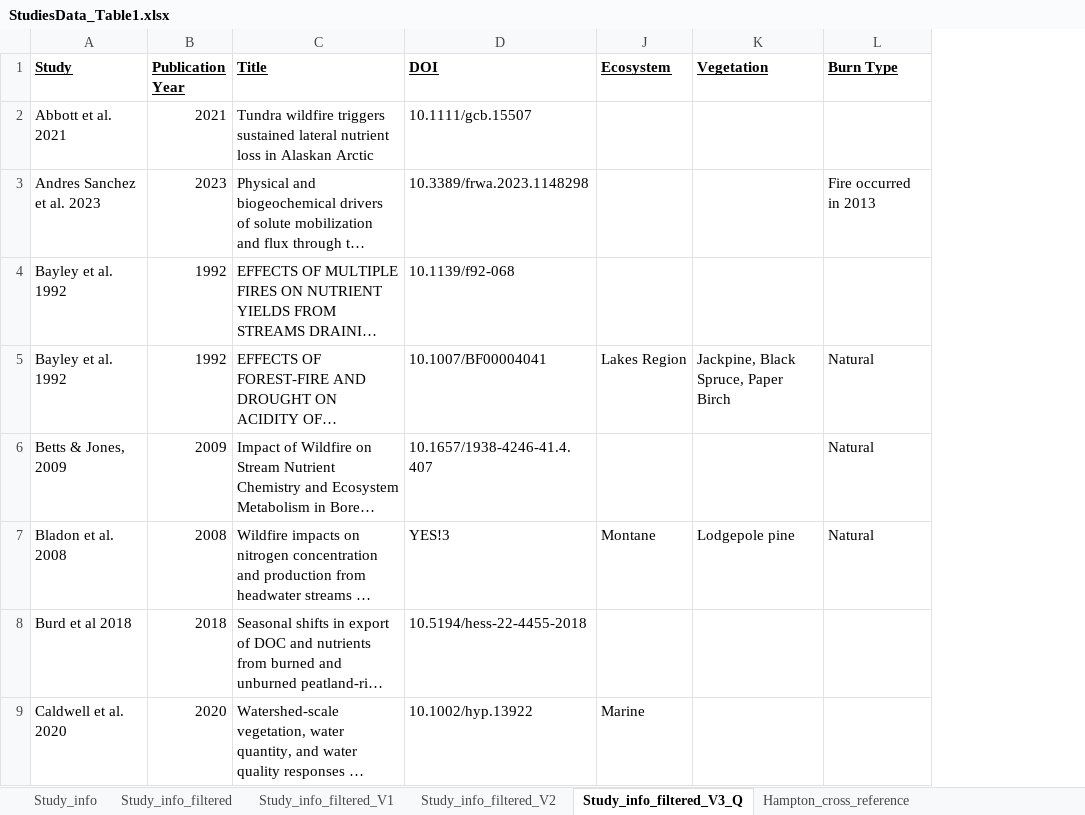
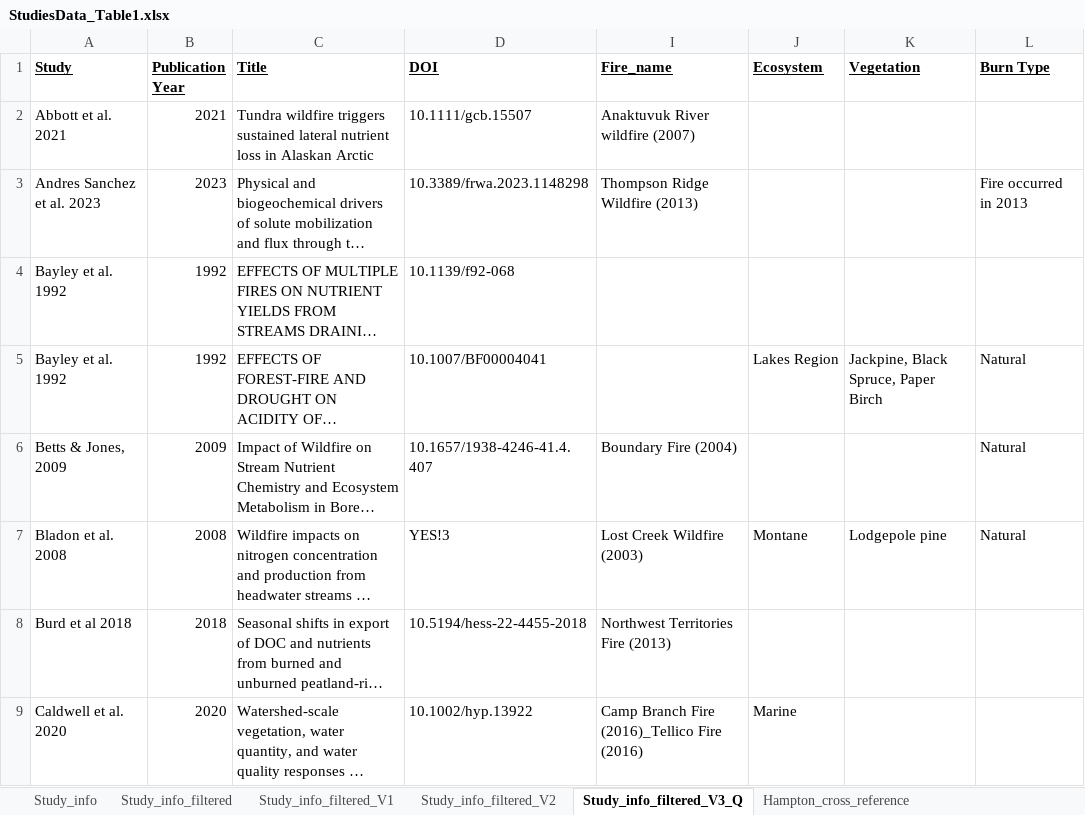
Before and after one commit to river-corridors-sfa/rc_sfa-rc-3-wenas-meta, an Excel workbook: FireMeta_Rproj/inputs/StudiesData_Table1.xlsx, sheet Study_info_filtered_V3_Q, drawn as a sheet; only a part is shown; long unchanged cells end in …; values as stored, in another font and other column widths than the file's, no borders; the diff covers the shown part only; the diff names each change by its address in the sheet, - before the commit and + after, or states it on an @@ line.

```diff
--- a/FireMeta_Rproj/inputs/StudiesData_Table1.xlsx (sheet Study_info_filtered_V3_Q)
+++ b/FireMeta_Rproj/inputs/StudiesData_Table1.xlsx (sheet Study_info_filtered_V3_Q)
@@ column I (Fire_name) unhidden, rows 2-9: Anaktuvuk River wildfire (2007) | Thompson Ridge Wildfire (2013) |  |  | Boundary Fire (2004) | Lost Creek Wildfire (2003) | Northwest Territories Fire (2013) | Camp Branch Fire (2016)_Tellico Fire (2016) @@
```
Also changed, not shown: 1 added row elsewhere in this sheet, 34 other files.
